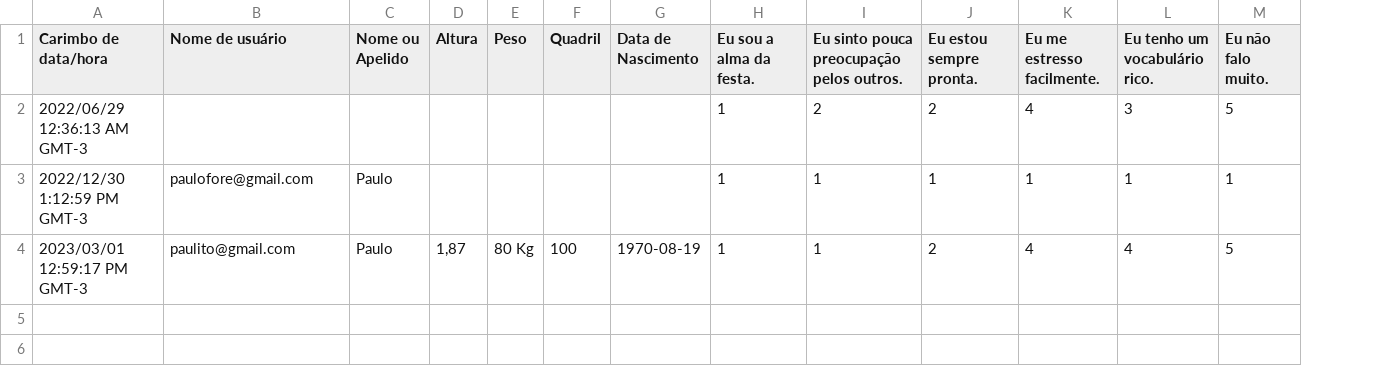
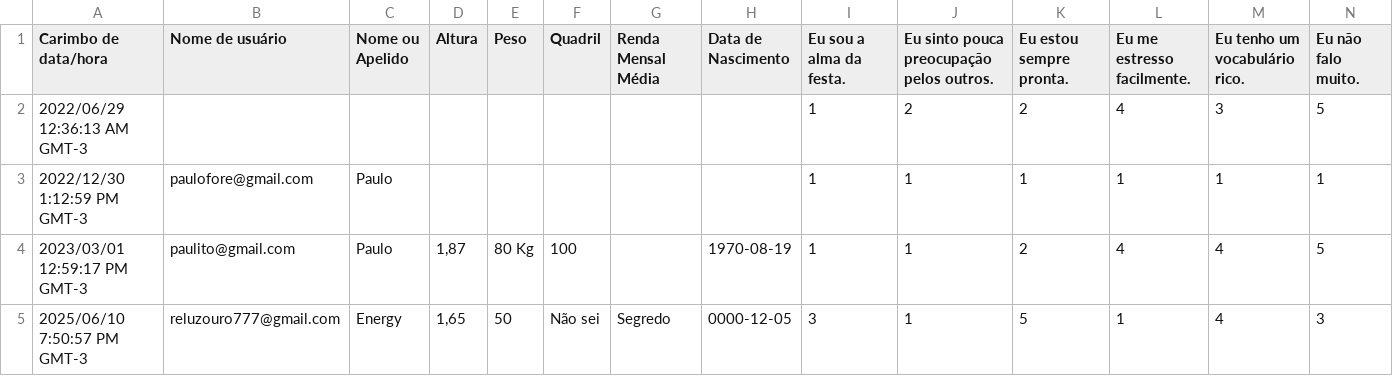
Before and after one commit to paulofor/sugar, a CSV file: fontes-estruturado/principal/ingestaorespostaplanilha/planilhas/Sugar Personalidade.csv, drawn as a sheet; only a part is shown; rows hold the shown columns only; the diff names each change by its address in the sheet, - before the commit and + after, or states it on an @@ line.

```diff
--- a/fontes-estruturado/principal/ingestaorespostaplanilha/planilhas/Sugar Personalidade.csv
+++ b/fontes-estruturado/principal/ingestaorespostaplanilha/planilhas/Sugar Personalidade.csv
+column G (Renda Mensal Média), empty
+row 5: 2025/06/10 7:50:57 PM GMT-3 | reluzouro777@gmail.com | Energy | 1,65 | 50 | Não sei | Segredo | 0000-12-05 | 3 | 1 | 5 | 1 | 4 | 3
```
Also changed, not shown: Sugar Personalidade.csv, workspace-sugar/CargaRespostas/resposta/Sugar Personalidade.csv, 32 other files.
